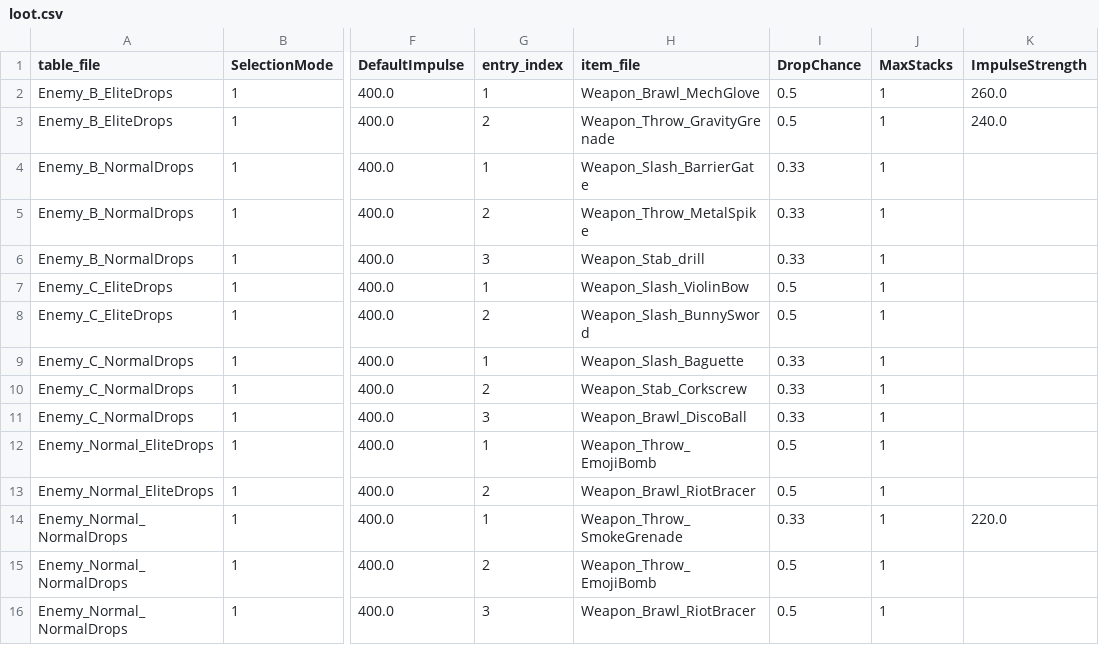
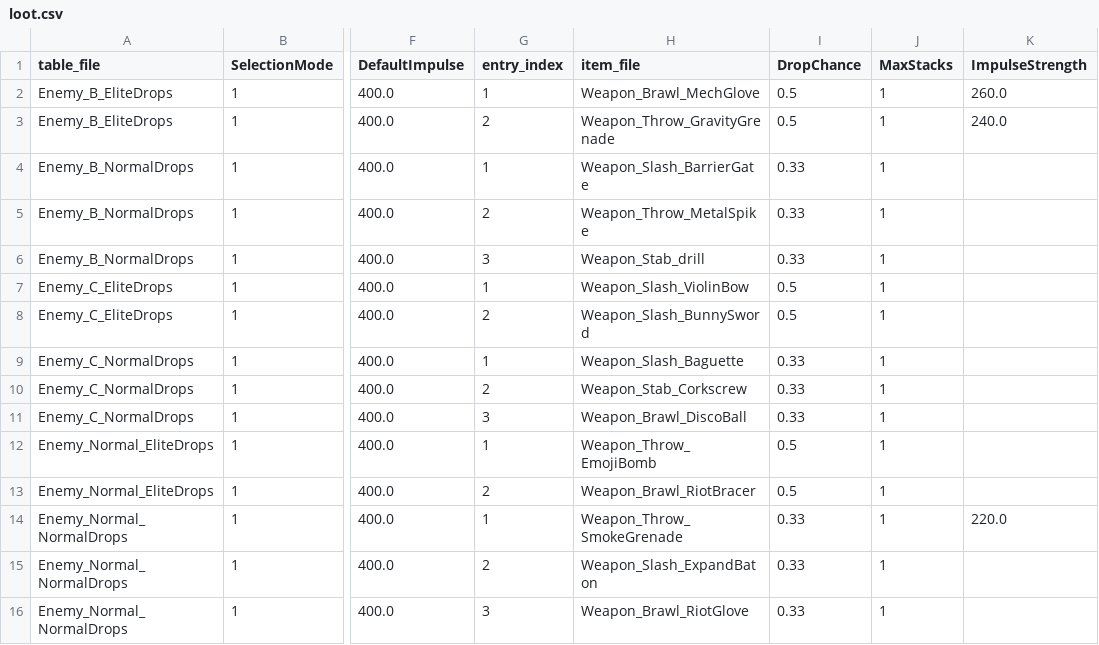
Before and after one commit to wuyingwongggg/K.U.R.O, a CSV file: data/loot.csv, drawn as a sheet; only a part is shown, gaps mark what is left out; the diff names each change by its address in the sheet, - before the commit and + after, or states it on an @@ line.

```diff
--- a/data/loot.csv
+++ b/data/loot.csv
-H15 (item_file): Weapon_Throw_EmojiBomb
+H15 (item_file): Weapon_Slash_ExpandBaton
-I15:I16 (DropChance): 0.5
+I15:I16 (DropChance): 0.33
-H16 (item_file): Weapon_Brawl_RiotBracer
+H16 (item_file): Weapon_Brawl_RiotGlove
```
Also changed, not shown: data/characters.csv, 24 other files.
